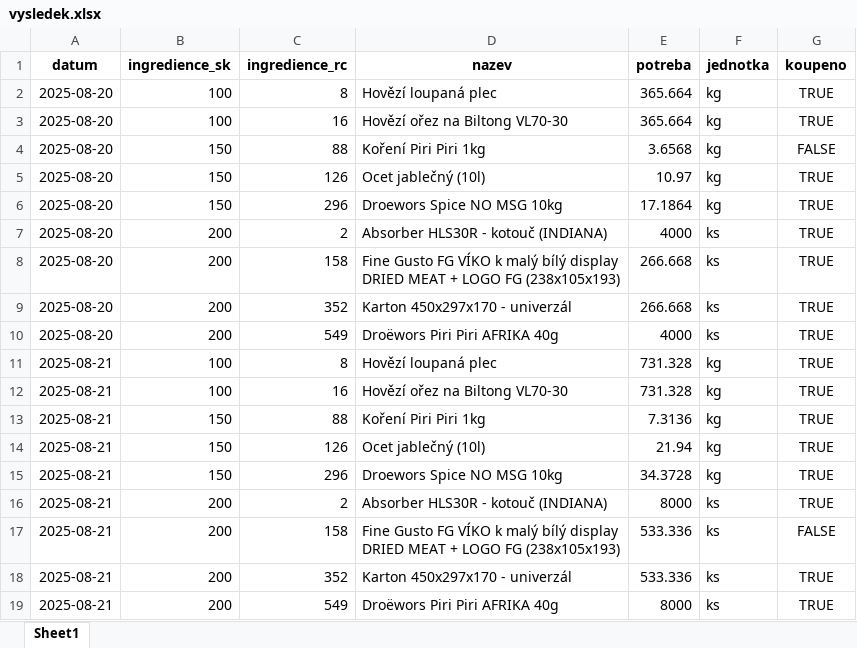
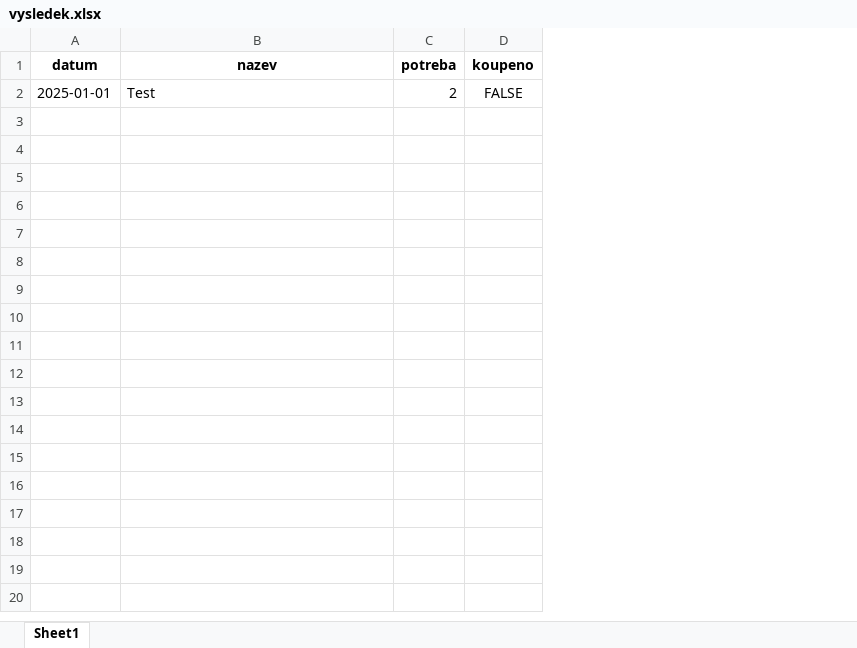
Before and after one commit to Maximmokry/FineGustoPlan, an Excel workbook: vysledek.xlsx, sheet Sheet1, drawn as a sheet; values as stored, in another font and other column widths than the file's, no borders; removed rows and columns are numbered as before the commit, all else as after; the diff names each change by its address in the sheet, - before the commit and + after, or states it on an @@ line.

```diff
--- a/vysledek.xlsx (sheet Sheet1)
+++ b/vysledek.xlsx (sheet Sheet1)
-column B (ingredience_sk), empty
-column C (ingredience_rc), empty
-column F (jednotka), empty
-row 2: 2025-08-20 | 100 | 8 | Hovězí loupaná plec | 365.664 | kg | TRUE
-row 3: 2025-08-20 | 100 | 16 | Hovězí ořez na Biltong VL70-30 | 365.664 | kg | TRUE
-row 4: 2025-08-20 | 150 | 88 | Koření Piri Piri 1kg | 3.6568 | kg | FALSE
-row 5: 2025-08-20 | 150 | 126 | Ocet jablečný (10l) | 10.97 | kg | TRUE
-row 6: 2025-08-20 | 150 | 296 | Droewors Spice NO MSG 10kg | 17.1864 | kg | TRUE
-row 7: 2025-08-20 | 200 | 2 | Absorber HLS30R - kotouč (INDIANA) | 4000 | ks | TRUE
-row 8: 2025-08-20 | 200 | 158 | Fine Gusto FG VÍKO k malý bílý display DRIED MEAT + LOGO FG (238x105x193) | 266.668 | ks | TRUE
-row 9: 2025-08-20 | 200 | 352 | Karton 450x297x170 - univerzál | 266.668 | ks | TRUE
-row 10: 2025-08-20 | 200 | 549 | Droëwors Piri Piri AFRIKA 40g | 4000 | ks | TRUE
-row 11: 2025-08-21 | 100 | 8 | Hovězí loupaná plec | 731.328 | kg | TRUE
-row 12: 2025-08-21 | 100 | 16 | Hovězí ořez na Biltong VL70-30 | 731.328 | kg | TRUE
-row 13: 2025-08-21 | 150 | 88 | Koření Piri Piri 1kg | 7.3136 | kg | TRUE
-row 14: 2025-08-21 | 150 | 126 | Ocet jablečný (10l) | 21.94 | kg | TRUE
-row 15: 2025-08-21 | 150 | 296 | Droewors Spice NO MSG 10kg | 34.3728 | kg | TRUE
-row 16: 2025-08-21 | 200 | 2 | Absorber HLS30R - kotouč (INDIANA) | 8000 | ks | TRUE
-row 17: 2025-08-21 | 200 | 158 | Fine Gusto FG VÍKO k malý bílý display DRIED MEAT + LOGO FG (238x105x193) | 533.336 | ks | FALSE
-row 18: 2025-08-21 | 200 | 352 | Karton 450x297x170 - univerzál | 533.336 | ks | TRUE
-row 19: 2025-08-21 | 200 | 549 | Droëwors Piri Piri AFRIKA 40g | 8000 | ks | TRUE
+row 2: 2025-01-01 | Test | 2 | FALSE
```
Also changed, not shown: 12 other files.
